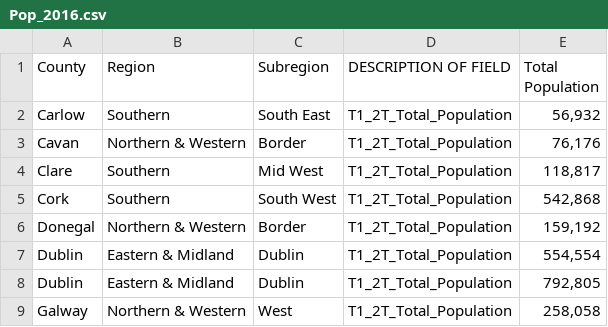
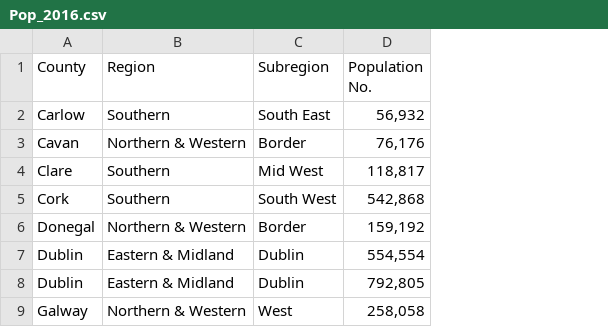
Before and after one commit to Liliana-EE/UCDProject1, a CSV file: Pop_2016.csv, drawn as a sheet; only a part is shown; removed rows and columns are numbered as before the commit, all else as after; the diff names each change by its address in the sheet, - before the commit and + after, or states it on an @@ line.

```diff
--- a/Pop_2016.csv
+++ b/Pop_2016.csv
-column D (DESCRIPTION OF FIELD), rows 2-9: all T1_2T_Total_Population
-D1: Total Population
+D1: Population No.
```
Also changed, not shown: 4 other files.
